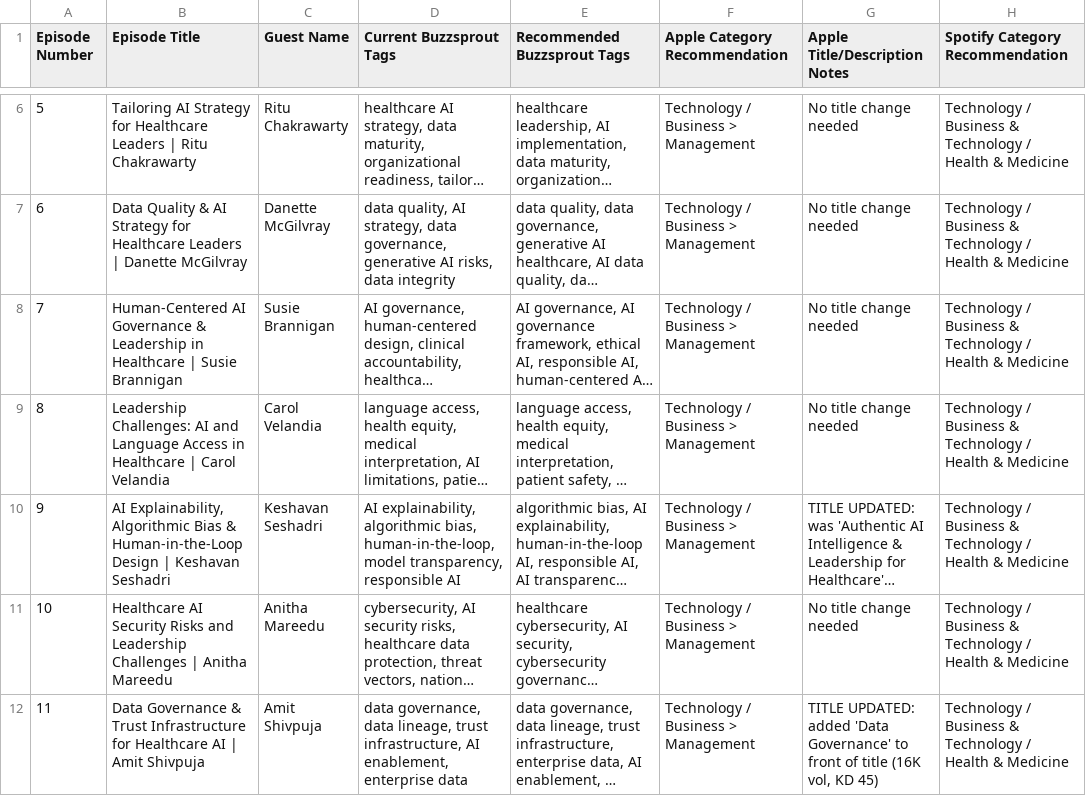
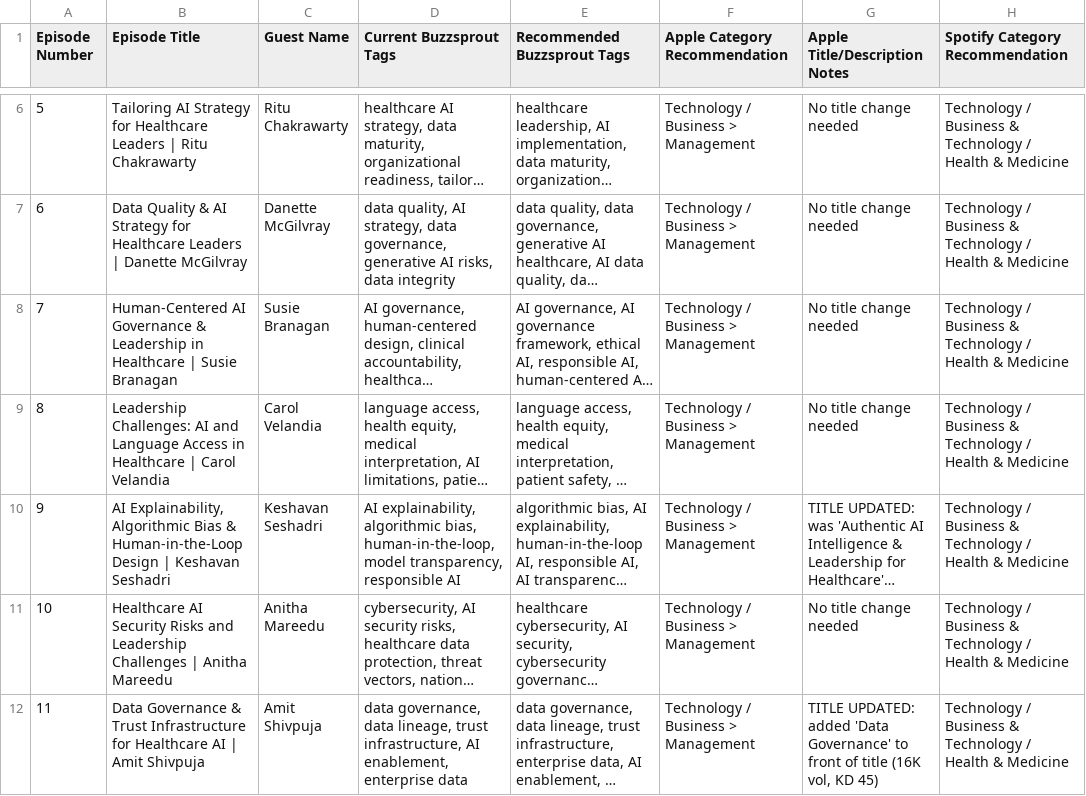
Before and after one commit to Chrishutusa1/signalroom-site, a CSV file: data/episode-tag-recommendations.csv, drawn as a sheet; only a part is shown, gaps mark what is left out; long unchanged cells end in …; the diff names each change by its address in the sheet, - before the commit and + after, or states it on an @@ line.

Commit message:
Fix Susie Branagan name spelling, rename guest image, and fix corrupted em dash encoding in show notes

```diff
--- a/data/episode-tag-recommendations.csv
+++ b/data/episode-tag-recommendations.csv
-B8 (Episode Title): …| Susie Brannigan
+B8 (Episode Title): …| Susie Branagan
-C8 (Guest Name): Susie Brannigan
+C8 (Guest Name): Susie Branagan
```
Also changed, not shown: data/SignalRoomEpisodeIndex.csv, data/youtube-tag-recommendations.csv, 7 other files.
